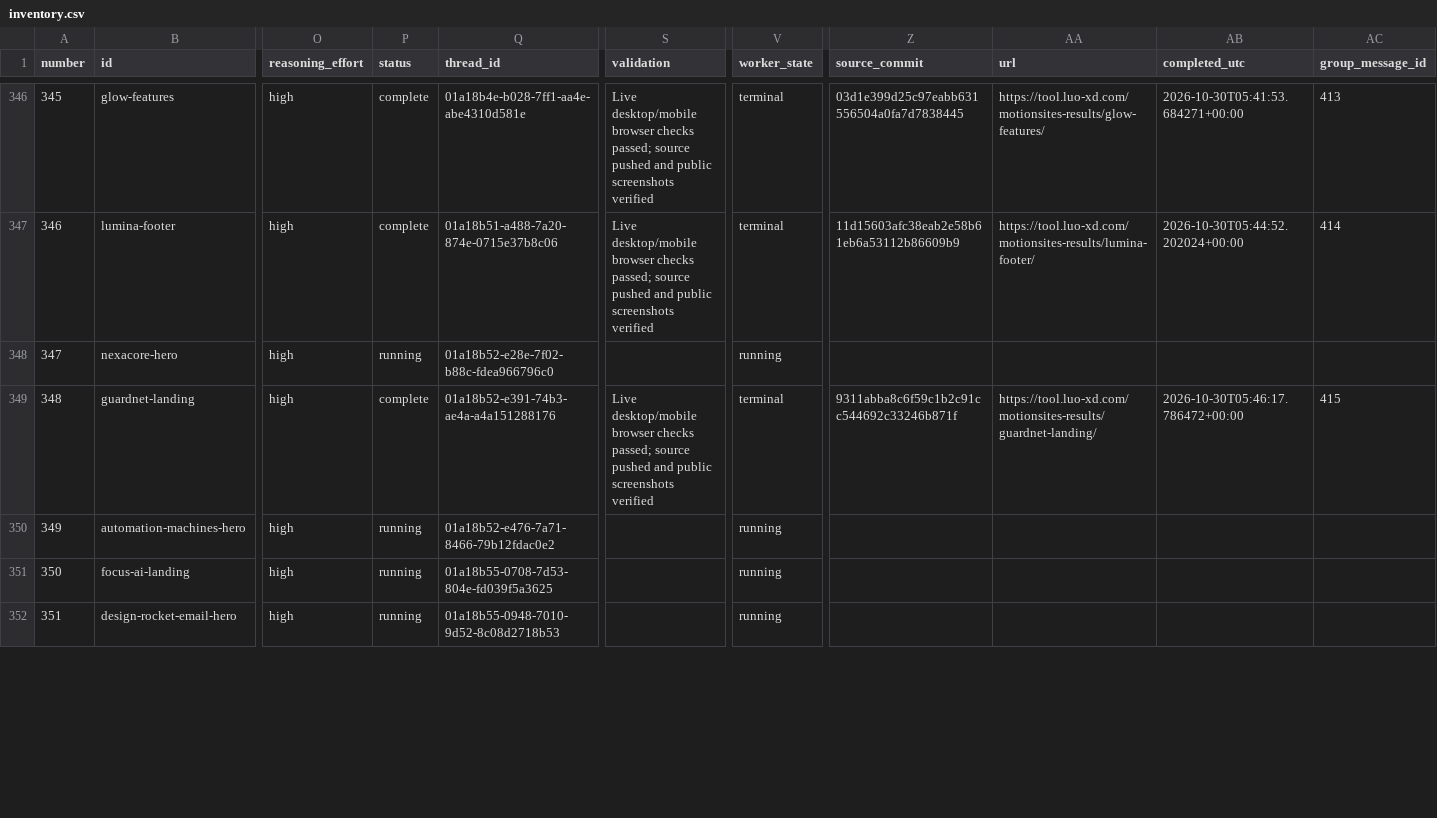
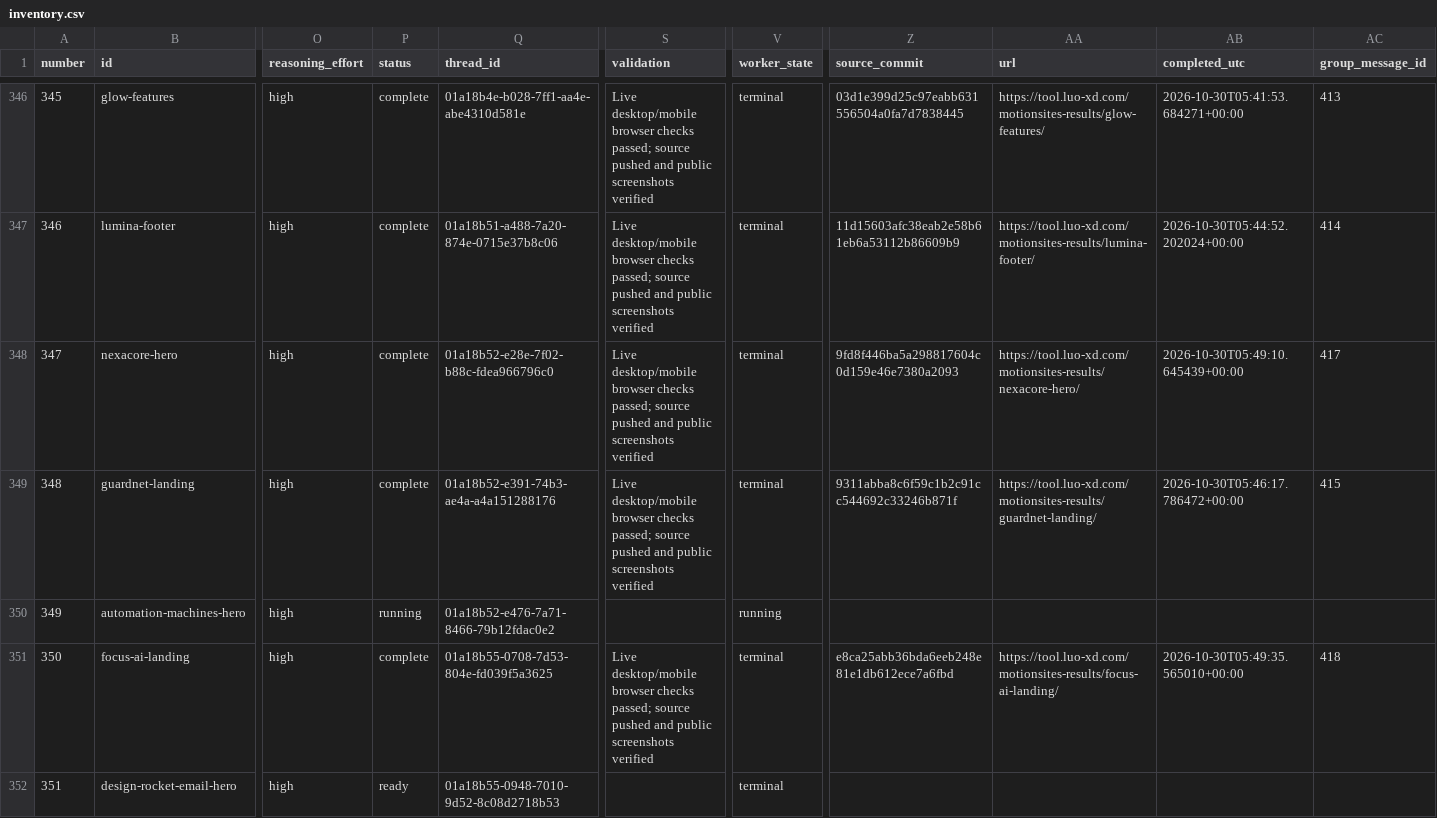
Before and after one commit to radish40/MotionSites, a CSV file: docs/gpt-6.1-sol-high/inventory.csv, drawn as a sheet; only a part is shown, gaps mark what is left out; the diff covers the shown part only; the diff names each change by its address in the sheet, - before the commit and + after, or states it on an @@ line.

```diff
--- a/docs/gpt-6.1-sol-high/inventory.csv
+++ b/docs/gpt-6.1-sol-high/inventory.csv
-P348 (status): running
+P348 (status): complete
-S348 (validation): (empty)
+S348 (validation): Live desktop/mobile browser checks passed; source pushed and public screenshots verified
-V348 (worker_state): running
+V348 (worker_state): terminal
-Z348 (source_commit): (empty)
+Z348 (source_commit): 9fd8f446ba5a298817604c0d159e46e7380a2093
-AA348 (url): (empty)
+AA348 (url): https://tool.luo-xd.com/motionsites-results/nexacore-hero/
-AB348 (completed_utc): (empty)
+AB348 (completed_utc): 2026-10-30T05:49:10.645439+00:00
-AC348 (group_message_id): (empty)
+AC348 (group_message_id): 417
-P351 (status): running
+P351 (status): complete
-S351 (validation): (empty)
+S351 (validation): Live desktop/mobile browser checks passed; source pushed and public screenshots verified
-V351:V352 (worker_state): running
+V351:V352 (worker_state): terminal
-Z351 (source_commit): (empty)
+Z351 (source_commit): e8ca25abb36bda6eeb248e81e1db612ece7a6fbd
-AA351 (url): (empty)
+AA351 (url): https://tool.luo-xd.com/motionsites-results/focus-ai-landing/
-AB351 (completed_utc): (empty)
+AB351 (completed_utc): 2026-10-30T05:49:35.565010+00:00
-AC351 (group_message_id): (empty)
+AC351 (group_message_id): 418
-P352 (status): running
+P352 (status): ready
```
Also changed, not shown: 20 edited cells elsewhere in this file, 7 other files.
